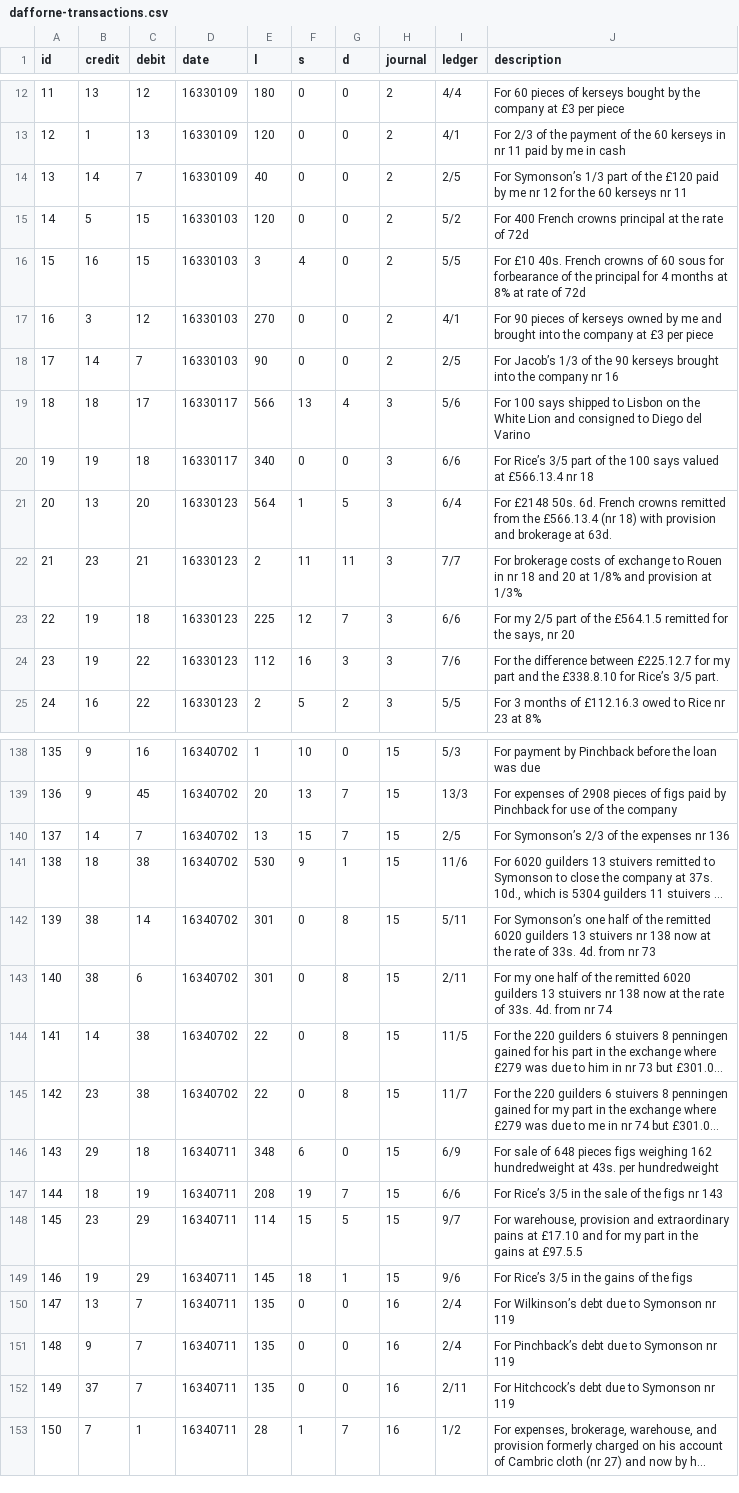
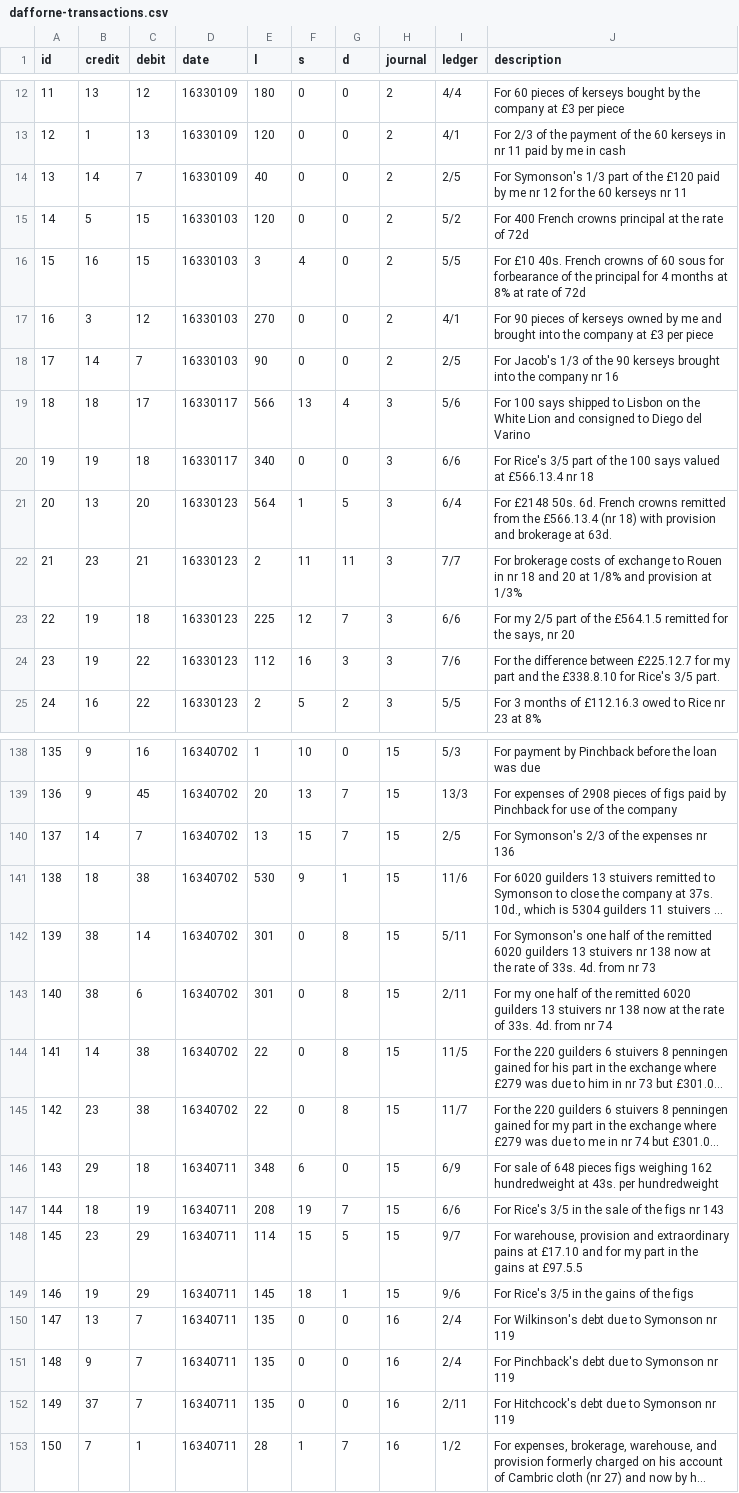
Before and after one commit to jessesadler/debkeepr, a CSV file: data-raw/dafforne-transactions.csv, drawn as a sheet; only a part is shown, gaps mark what is left out; long unchanged cells end in …; the diff covers the shown part only; the diff names each change by its address in the sheet, - before the commit and + after, or states it on an @@ line.

Commit message:
Typos

```diff
--- a/data-raw/dafforne-transactions.csv
+++ b/data-raw/dafforne-transactions.csv
-J14 (description): For Symonson’s 1/3 part…
+J14 (description): For Symonson's 1/3 part…
-J18 (description): For Jacob’s 1/3 of…
+J18 (description): For Jacob's 1/3 of…
-J20 (description): For Rice’s 3/5 part…
+J20 (description): For Rice's 3/5 part…
-J24 (description): …£338.8.10 for Rice’s 3/5 part.
+J24 (description): …£338.8.10 for Rice's 3/5 part.
-J140 (description): For Symonson’s 2/3 of the expenses nr 136
+J140 (description): For Symonson's 2/3 of the expenses nr 136
-J142 (description): For Symonson’s one half…
+J142 (description): For Symonson's one half…
-J147 (description): For Rice’s 3/5 in the sale of the figs nr 143
+J147 (description): For Rice's 3/5 in the sale of the figs nr 143
-J149 (description): For Rice’s 3/5 in the gains of the figs
+J149 (description): For Rice's 3/5 in the gains of the figs
-J150 (description): For Wilkinson’s debt due to Symonson nr 119
+J150 (description): For Wilkinson's debt due to Symonson nr 119
-J151 (description): For Pinchback’s debt due to Symonson nr 119
+J151 (description): For Pinchback's debt due to Symonson nr 119
-J152 (description): For Hitchcock’s debt due to Symonson nr 119
+J152 (description): For Hitchcock's debt due to Symonson nr 119
```
Also changed, not shown: 15 edited cells elsewhere in this file, data-raw/dafforne-accounts.csv, 12 other files.
